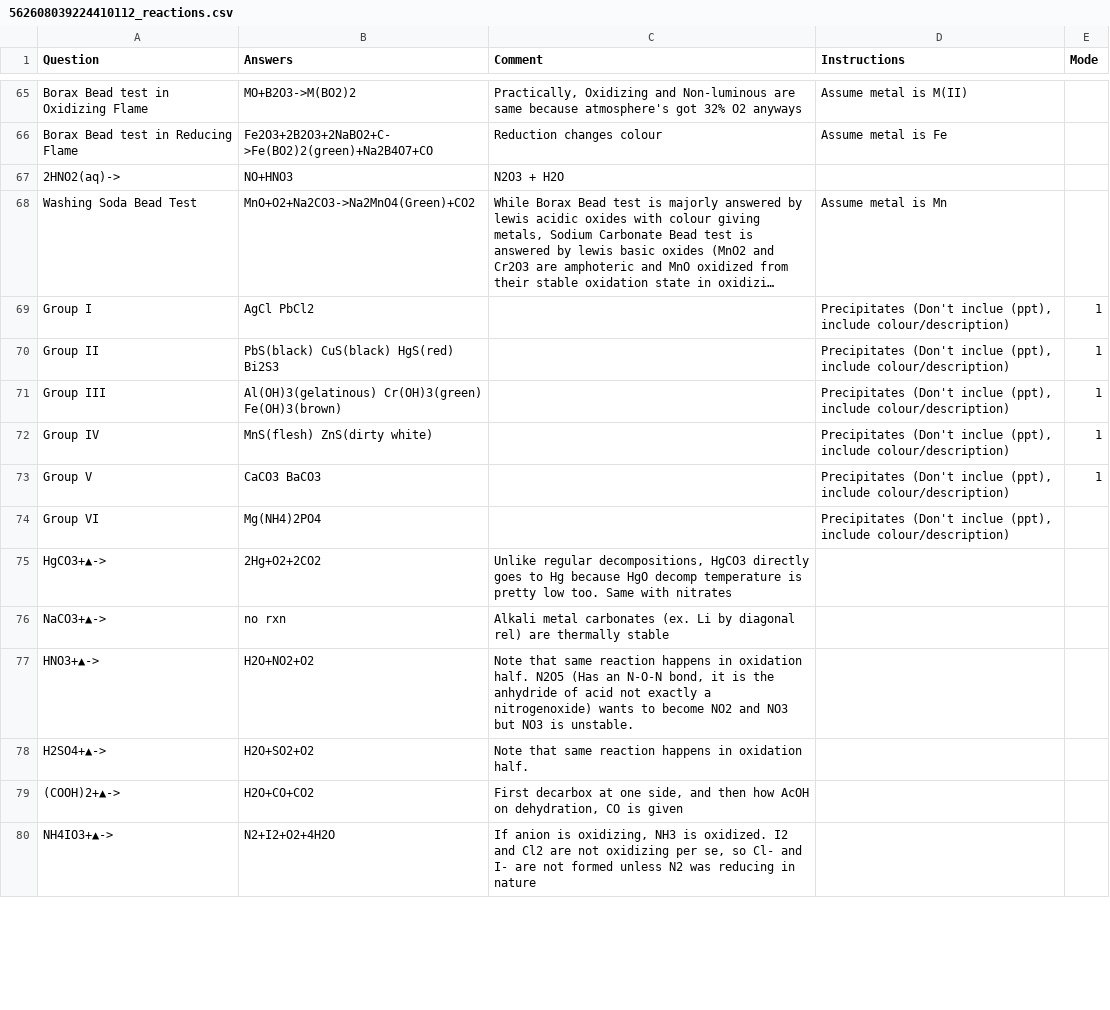
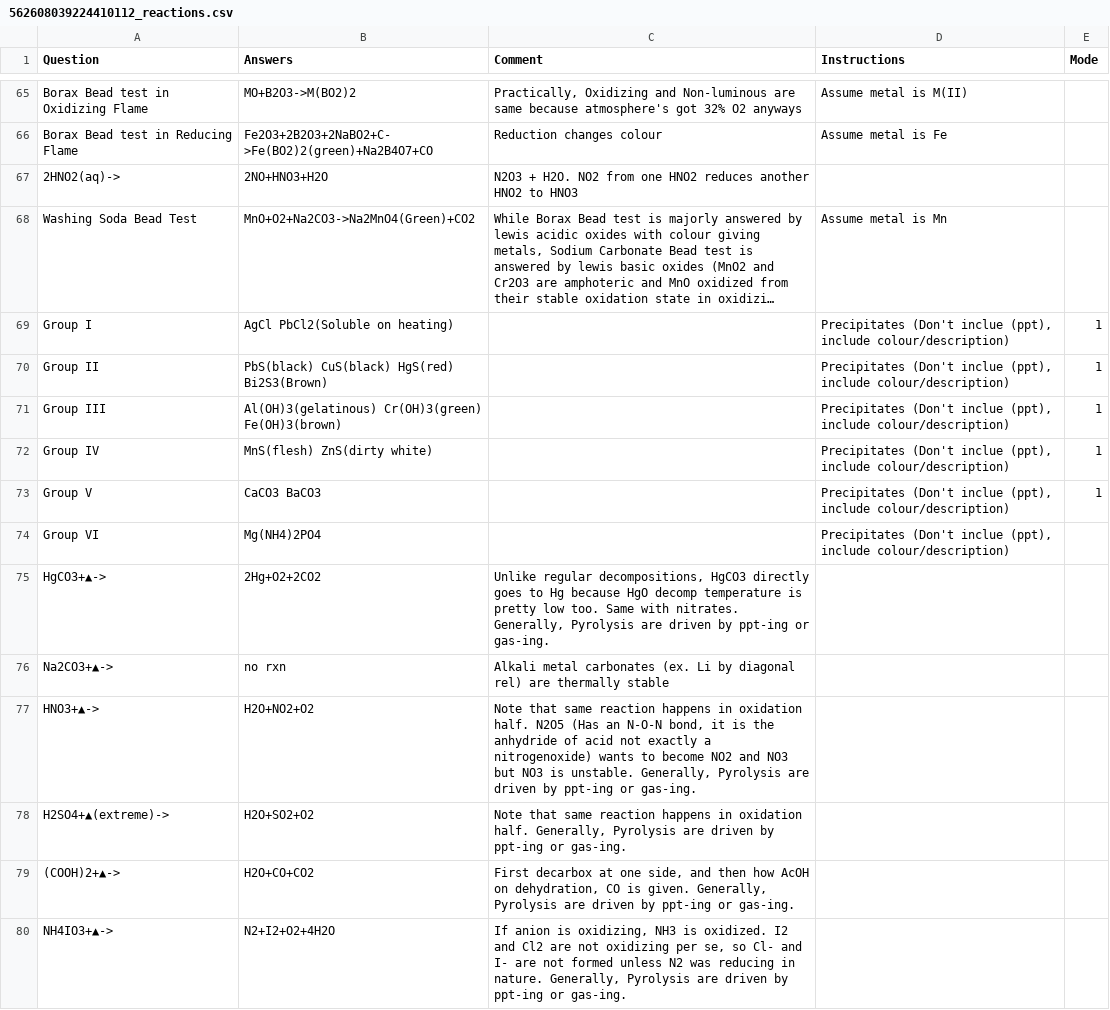
Before and after one commit to RishiNandha/Kossel, a CSV file: 562608039224410112_reactions.csv, drawn as a sheet; only a part is shown, gaps mark what is left out; long unchanged cells end in …; the diff covers the shown part only; the diff names each change by its address in the sheet, - before the commit and + after, or states it on an @@ line.

```diff
--- a/562608039224410112_reactions.csv
+++ b/562608039224410112_reactions.csv
-B67 (Answers): NO+HNO3
+B67 (Answers): 2NO+HNO3+H2O
-C67 (Comment): N2O3 + H2O
+C67 (Comment): N2O3 + H2O. NO2 from one HNO2 reduces another HNO2 to HNO3
-B69 (Answers): AgCl PbCl2
+B69 (Answers): AgCl PbCl2(Soluble on heating)
-B70 (Answers): PbS(black) CuS(black) HgS(red) Bi2S3
+B70 (Answers): PbS(black) CuS(black) HgS(red) Bi2S3(Brown)
-C75 (Comment): …Same with nitrates
+C75 (Comment): …Same with nitrates. Generally, Pyrolysis are driven by ppt-ing or gas-ing.
-A76 (Question): NaCO3+▲->
+A76 (Question): Na2CO3+▲->
-C77 (Comment): …is unstable.
+C77 (Comment): …is unstable. Generally, Pyrolysis are driven by ppt-ing or gas-ing.
-A78 (Question): H2SO4+▲->
+A78 (Question): H2SO4+▲(extreme)->
-C78 (Comment): …oxidation half.
+C78 (Comment): …oxidation half. Generally, Pyrolysis are driven by ppt-ing or gas-ing.
-C79 (Comment): …CO is given
+C79 (Comment): …CO is given. Generally, Pyrolysis are driven by ppt-ing or gas-ing.
-C80 (Comment): …reducing in nature
+C80 (Comment): …reducing in nature. Generally, Pyrolysis are driven by ppt-ing or gas-ing.
```
Also changed, not shown: 34 added rows and 9 edited cells elsewhere in this file, 829374685480615946_reactions.csv, 2 other files.
